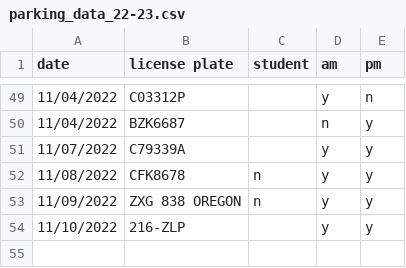
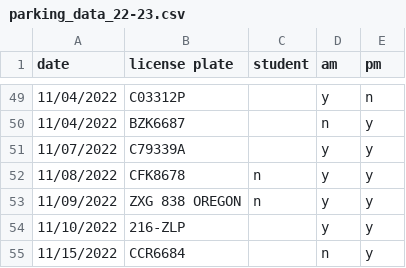
Before and after one commit to cds30895/Parking-Tracker, a CSV file: parking_data_22-23.csv, drawn as a sheet; only a part is shown, gaps mark what is left out; the diff names each change by its address in the sheet, - before the commit and + after, or states it on an @@ line.

Commit message:
data entry

```diff
--- a/parking_data_22-23.csv
+++ b/parking_data_22-23.csv
+row 55: 11/15/2022 | CCR6684 |  | n | y
```
